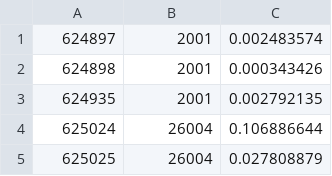
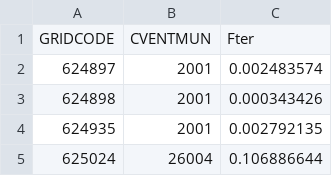
Before and after one commit to JoseAgustin/Emiss_frontera, a CSV file: 01_datos/gri_pav.csv, drawn as a sheet; only a part is shown; the shorter side is filled out with more unchanged rows; the diff names each change by its address in the sheet, - before the commit and + after, or states it on an @@ line.

Commit message:
update pavimentado

```diff
--- a/01_datos/gri_pav.csv
+++ b/01_datos/gri_pav.csv
+row 1: GRIDCODE | CVENTMUN | Fter
```
